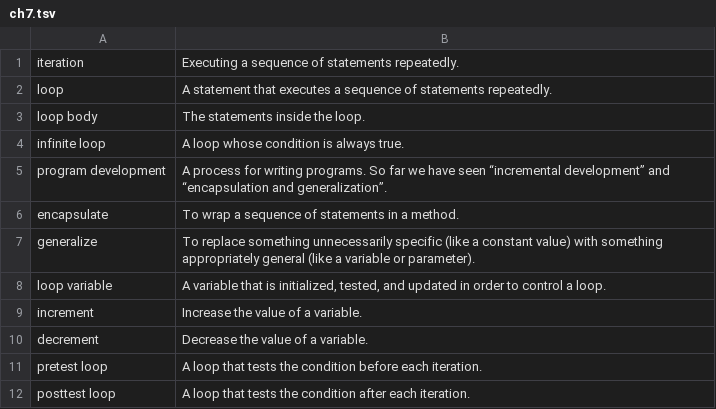
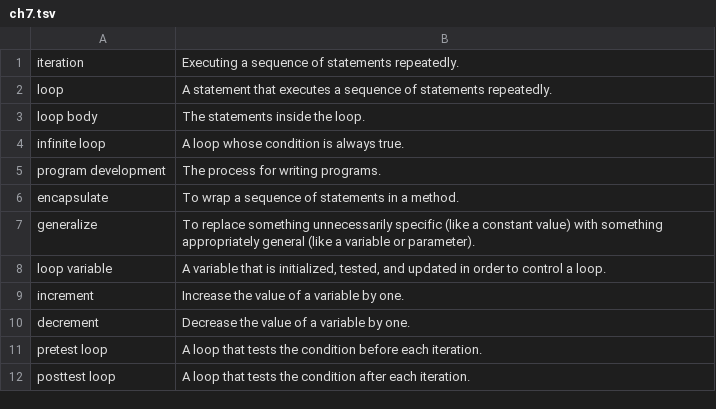
Before and after one commit to ShepherdCode/VocabularyQuiz, a TSV file: ch7.tsv, drawn as a sheet.

Commit message:
ch7.tsv - say increment by one

```diff
--- a/ch7.tsv
+++ b/ch7.tsv
@@ -4,3 +4,3 @@ loop body	 The statements inside the loop.
 infinite loop	 A loop whose condition is always true.
-program development	 A process for writing programs. So far we have seen “incremental development” and “encapsulation and generalization”.
+program development	 The process for writing programs.
 encapsulate	 To wrap a sequence of statements in a method.
@@ -8,4 +8,4 @@ generalize	 To replace something unnecessarily specific (like a constant value)
 loop variable	 A variable that is initialized, tested, and updated in order to control a loop.
-increment	 Increase the value of a variable.
-decrement	 Decrease the value of a variable.
+increment	 Increase the value of a variable by one.
+decrement	 Decrease the value of a variable by one.
 pretest loop	 A loop that tests the condition before each iteration.
```
